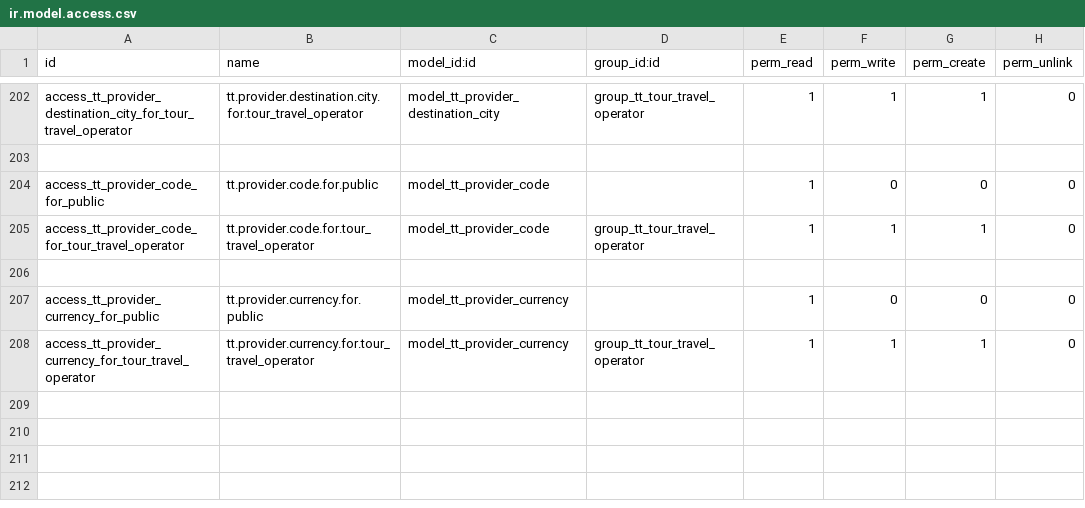
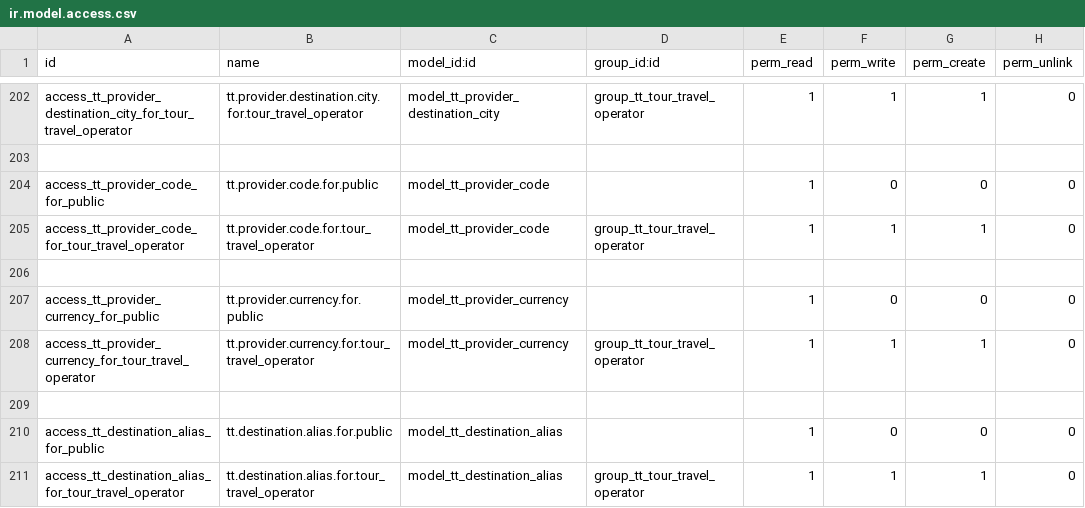
Before and after one commit to andygunawan96/odoo12_addons_tour_travel, a CSV file: tt_base/security/ir.model.access.csv, drawn as a sheet; only a part is shown, gaps mark what is left out.

Commit message:
Printout Agent invoice dengan nama Resv nya(trial); other name + lat + long untuk city; remove zip offline

```diff
--- a/tt_base/security/ir.model.access.csv
+++ b/tt_base/security/ir.model.access.csv
@@ -208 +208,4 @@ access_tt_provider_currency_for_public,tt.provider.currency.for.public,model_tt_
 access_tt_provider_currency_for_tour_travel_operator,tt.provider.currency.for.tour_travel_operator,model_tt_provider_currency,group_tt_tour_travel_operator,1,1,1,0
+
+access_tt_destination_alias_for_public,tt.destination.alias.for.public,model_tt_destination_alias,,1,0,0,0
+access_tt_destination_alias_for_tour_travel_operator,tt.destination.alias.for.tour_travel_operator,model_tt_destination_alias,group_tt_tour_travel_operator,1,1,1,0
```
Also changed, not shown: 17 other files.
